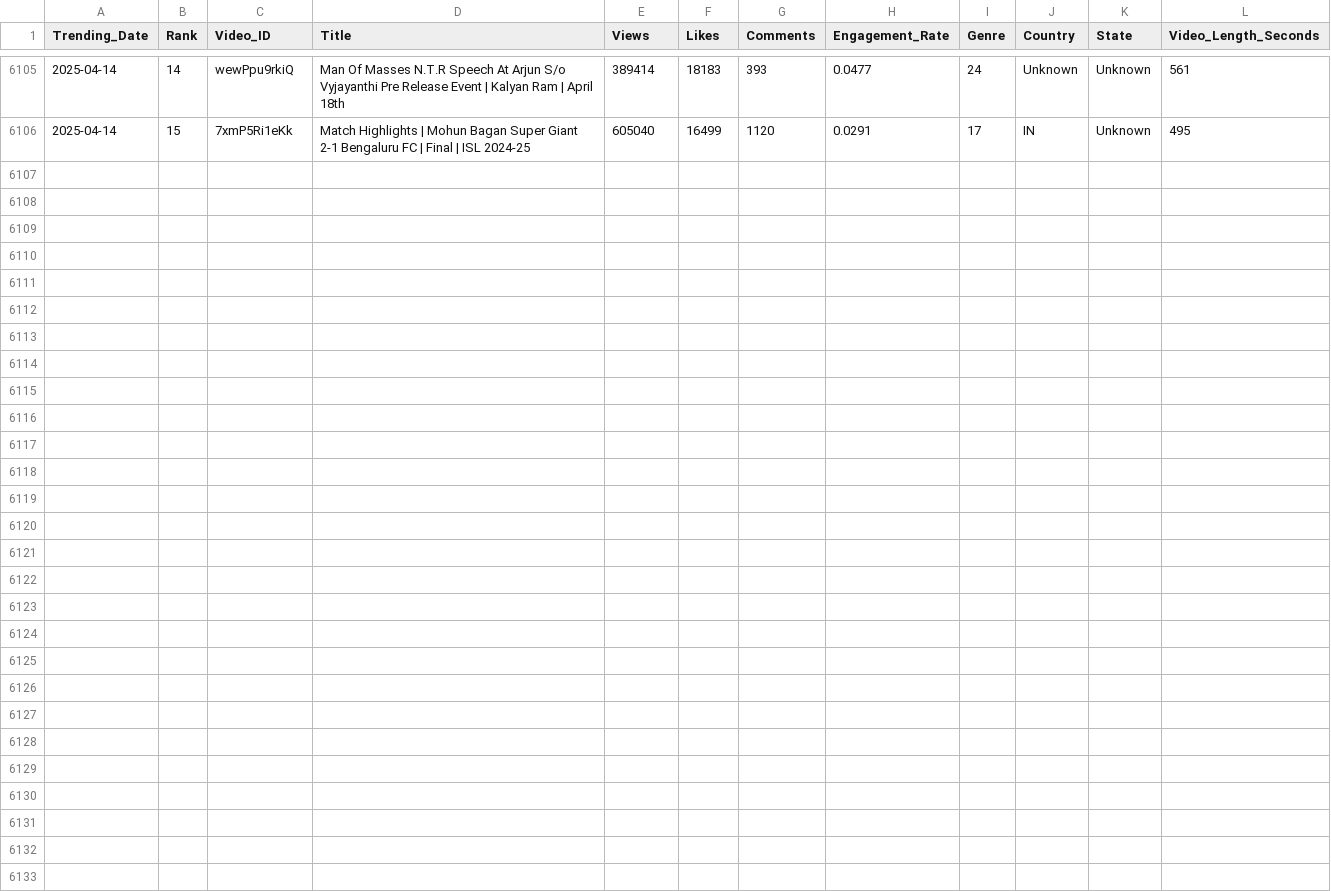
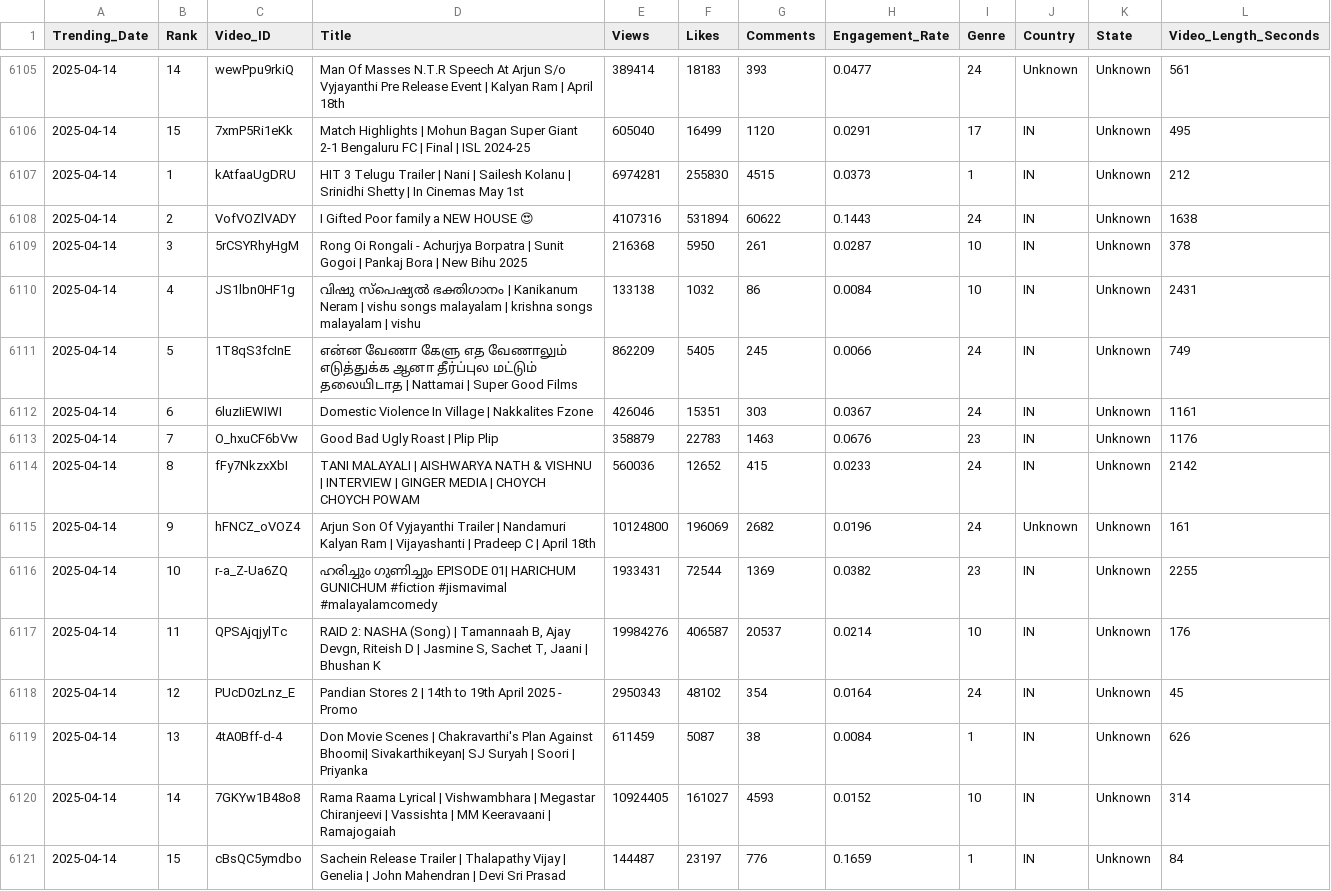
Before and after one commit to Sugesh-Raj/youtube-trend-analysis, a CSV file: trending_videos.csv, drawn as a sheet; only a part is shown, gaps mark what is left out.

```diff
--- a/trending_videos.csv
+++ b/trending_videos.csv
@@ -6106 +6106,16 @@ Trending_Date,Rank,Video_ID,Title,Views,Likes,Comments,Engagement_Rate,Genre,Cou
 2025-04-14,15,7xmP5Ri1eKk,Match Highlights | Mohun Bagan Super Giant 2-1 Bengaluru FC | Final | ISL 2024-25,605040,16499,1120,0.0291,17,IN,Unknown,495
+2025-04-14,1,kAtfaaUgDRU,HIT 3 Telugu Trailer | Nani | Sailesh Kolanu | Srinidhi Shetty | In Cinemas May 1st,6974281,255830,4515,0.0373,1,IN,Unknown,212
+2025-04-14,2,VofVOZlVADY,I Gifted Poor family a NEW HOUSE 😍,4107316,531894,60622,0.1443,24,IN,Unknown,1638
+2025-04-14,3,5rCSYRhyHgM,Rong Oi Rongali - Achurjya Borpatra | Sunit Gogoi | Pankaj Bora | New Bihu 2025,216368,5950,261,0.0287,10,IN,Unknown,378
+2025-04-14,4,JS1lbn0HF1g,വിഷു സ്പെഷ്യൽ ഭക്തിഗാനം | Kanikanum Neram | vishu songs malayalam | krishna songs malayalam | vishu,133138,1032,86,0.0084,10,IN,Unknown,2431
+2025-04-14,5,1T8qS3fcInE,என்ன வேணா கேளு எத வேணாலும் எடுத்துக்க ஆனா தீர்ப்புல மட்டும் தலையிடாத | Nattamai | Super Good Films,862209,5405,245,0.0066,24,IN,Unknown,749
+2025-04-14,6,6luzIiEWIWI,Domestic Violence In Village | Nakkalites Fzone,426046,15351,303,0.0367,24,IN,Unknown,1161
+2025-04-14,7,O_hxuCF6bVw,Good Bad Ugly Roast | Plip Plip,358879,22783,1463,0.0676,23,IN,Unknown,1176
+2025-04-14,8,fFy7NkzxXbI,TANI MALAYALI | AISHWARYA NATH & VISHNU | INTERVIEW | GINGER MEDIA |  CHOYCH CHOYCH POWAM,560036,12652,415,0.0233,24,IN,Unknown,2142
+2025-04-14,9,hFNCZ_oVOZ4,Arjun Son Of Vyjayanthi Trailer | Nandamuri Kalyan Ram | Vijayashanti | Pradeep C | April 18th,10124800,196069,2682,0.0196,24,Unknown,Unknown,161
+2025-04-14,10,r-a_Z-Ua6ZQ,ഹരിച്ചും ഗുണിച്ചും EPISODE 01| HARICHUM GUNICHUM  #fiction #jismavimal #malayalamcomedy,1933431,72544,1369,0.0382,23,IN,Unknown,2255
+2025-04-14,11,QPSAjqjylTc,"RAID 2: NASHA (Song) | Tamannaah B, Ajay Devgn, Riteish D | Jasmine S, Sachet T, Jaani | Bhushan K",19984276,406587,20537,0.0214,10,IN,Unknown,176
+2025-04-14,12,PUcD0zLnz_E,Pandian Stores 2 | 14th to 19th April 2025 - Promo,2950343,48102,354,0.0164,24,IN,Unknown,45
+2025-04-14,13,4tA0Bff-d-4,Don Movie Scenes | Chakravarthi's Plan Against Bhoomi| Sivakarthikeyan| SJ Suryah | Soori | Priyanka,611459,5087,38,0.0084,1,IN,Unknown,626
+2025-04-14,14,7GKYw1B48o8,Rama Raama Lyrical | Vishwambhara | Megastar Chiranjeevi | Vassishta | MM Keeravaani | Ramajogaiah,10924405,161027,4593,0.0152,10,IN,Unknown,314
+2025-04-14,15,cBsQC5ymdbo,Sachein Release Trailer | Thalapathy Vijay | Genelia | John Mahendran | Devi Sri Prasad,144487,23197,776,0.1659,1,IN,Unknown,84
```
